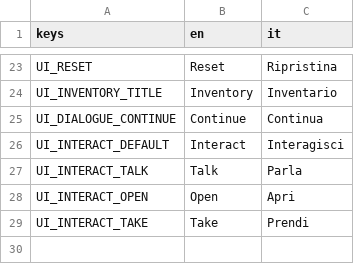
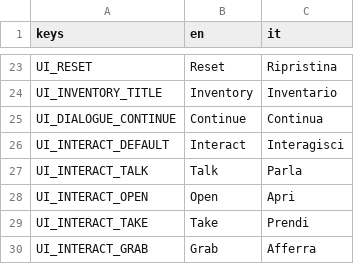
Before and after one commit to FilloPrinci/Retro-FPA, a CSV file: translations/ui.csv, drawn as a sheet; only a part is shown, gaps mark what is left out; the diff names each change by its address in the sheet, - before the commit and + after, or states it on an @@ line.

```diff
--- a/translations/ui.csv
+++ b/translations/ui.csv
+row 30: UI_INTERACT_GRAB | Grab | Afferra
```
Also changed, not shown: 6 other files.
